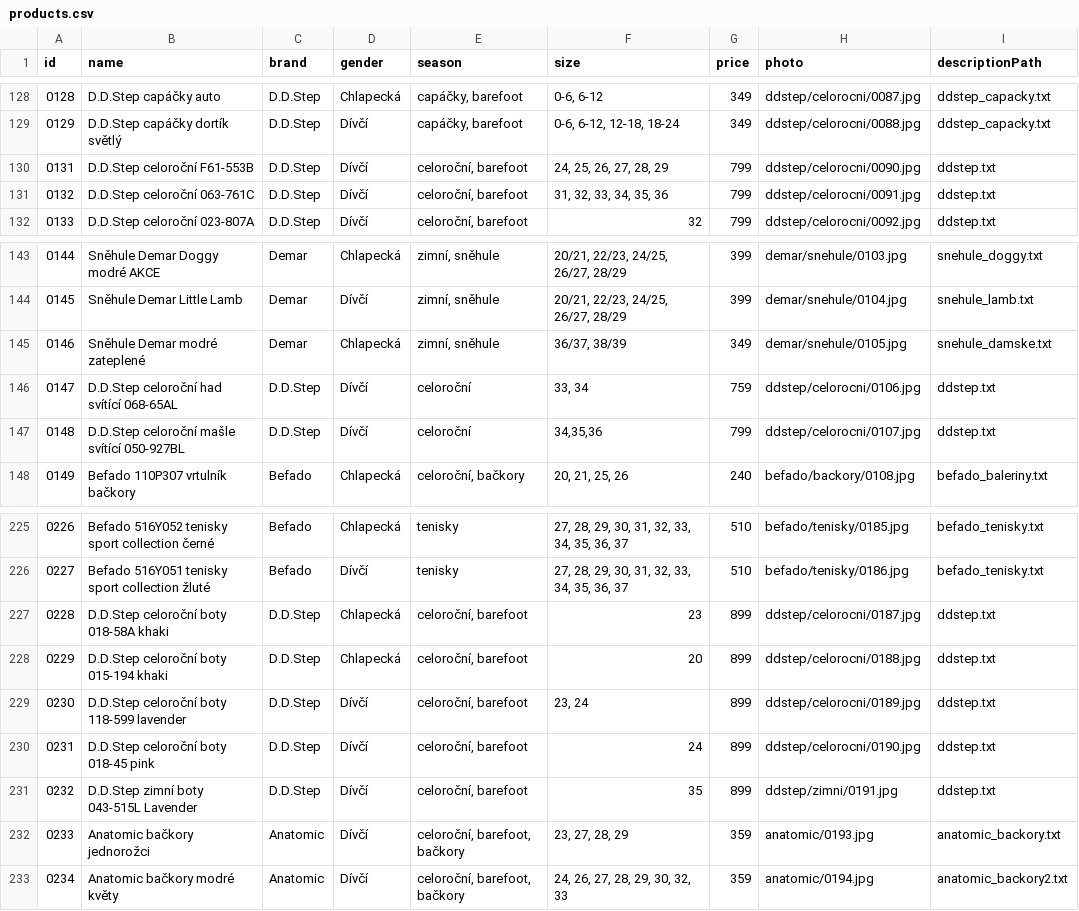
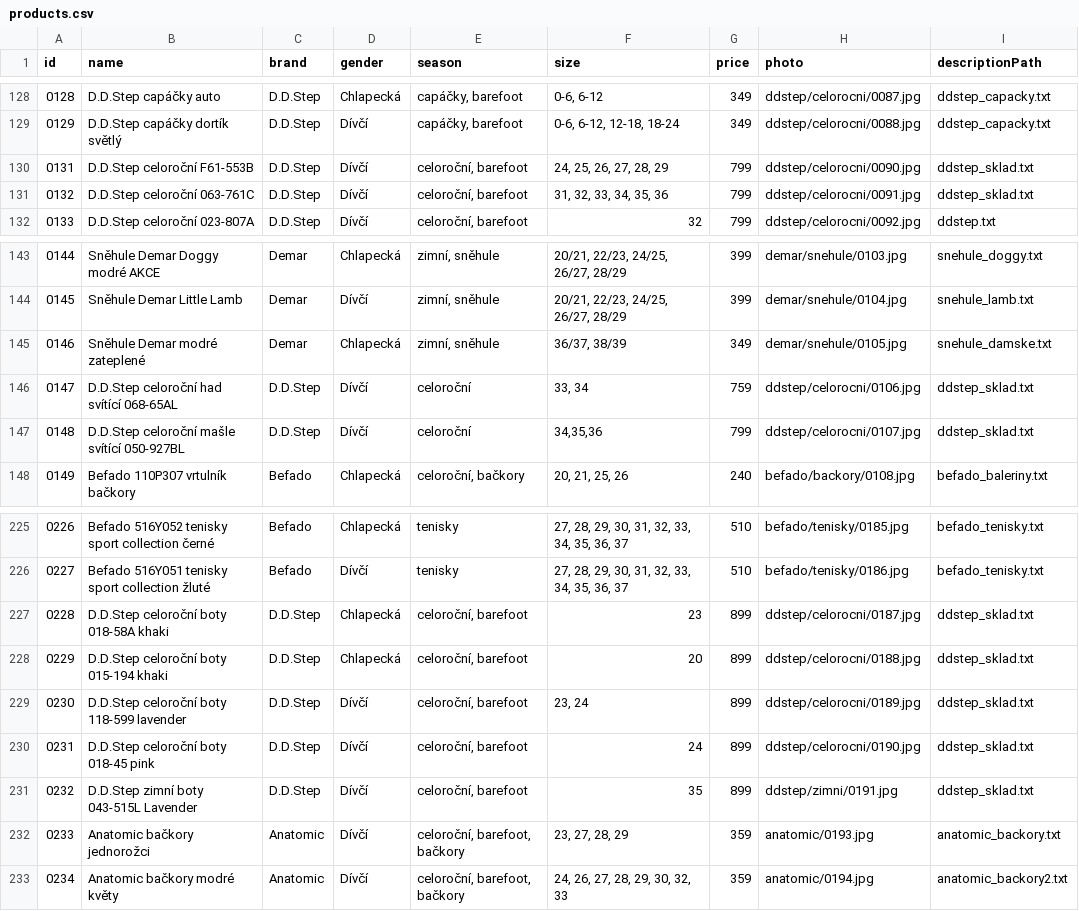
Before and after one commit to ad-ab/boty-boticky, a CSV file: static/boty/products.csv, drawn as a sheet; only a part is shown, gaps mark what is left out.

Commit message:
Update products.csv

```diff
--- a/static/boty/products.csv
+++ b/static/boty/products.csv
@@ -129,4 +129,4 @@ id|name|brand|gender|season|size|price|photo|descriptionPath
 0129|D.D.Step capáčky dortík světlý|D.D.Step|Dívčí|capáčky, barefoot|0-6, 6-12, 12-18, 18-24|349|ddstep/celorocni/0088.jpg|ddstep_capacky.txt
-0131|D.D.Step celoroční F61-553B|D.D.Step|Dívčí|celoroční, barefoot|24, 25, 26, 27, 28, 29|799|ddstep/celorocni/0090.jpg|ddstep.txt
-0132|D.D.Step celoroční 063-761C|D.D.Step|Dívčí|celoroční, barefoot|31, 32, 33, 34, 35, 36|799|ddstep/celorocni/0091.jpg|ddstep.txt
+0131|D.D.Step celoroční F61-553B|D.D.Step|Dívčí|celoroční, barefoot|24, 25, 26, 27, 28, 29|799|ddstep/celorocni/0090.jpg|ddstep_sklad.txt
+0132|D.D.Step celoroční 063-761C|D.D.Step|Dívčí|celoroční, barefoot|31, 32, 33, 34, 35, 36|799|ddstep/celorocni/0091.jpg|ddstep_sklad.txt
 0133|D.D.Step celoroční 023-807A|D.D.Step|Dívčí|celoroční, barefoot|32|799|ddstep/celorocni/0092.jpg|ddstep.txt
@@ -145,4 +145,4 @@ id|name|brand|gender|season|size|price|photo|descriptionPath
 0146|Sněhule Demar modré zateplené|Demar|Chlapecká|zimní, sněhule|36/37, 38/39|349|demar/snehule/0105.jpg|snehule_damske.txt
-0147|D.D.Step celoroční had svítící 068-65AL|D.D.Step|Dívčí|celoroční|33, 34|759|ddstep/celorocni/0106.jpg|ddstep.txt
-0148|D.D.Step celoroční mašle svítící 050-927BL|D.D.Step|Dívčí|celoroční|34,35,36|799|ddstep/celorocni/0107.jpg|ddstep.txt
+0147|D.D.Step celoroční had svítící 068-65AL|D.D.Step|Dívčí|celoroční|33, 34|759|ddstep/celorocni/0106.jpg|ddstep_sklad.txt
+0148|D.D.Step celoroční mašle svítící 050-927BL|D.D.Step|Dívčí|celoroční|34,35,36|799|ddstep/celorocni/0107.jpg|ddstep_sklad.txt
 0149|Befado 110P307 vrtulník bačkory|Befado|Chlapecká|celoroční, bačkory|20, 21, 25, 26|240|befado/backory/0108.jpg|befado_baleriny.txt
@@ -226,7 +226,7 @@ id|name|brand|gender|season|size|price|photo|descriptionPath
 0227|Befado 516Y051 tenisky sport collection žluté|Befado|Dívčí|tenisky|27, 28, 29, 30, 31, 32, 33, 34, 35, 36, 37|510|befado/tenisky/0186.jpg|befado_tenisky.txt
-0228|D.D.Step celoroční boty 018-58A khaki|D.D.Step|Chlapecká|celoroční, barefoot|23|899|ddstep/celorocni/0187.jpg|ddstep.txt
-0229|D.D.Step celoroční boty 015-194 khaki|D.D.Step|Chlapecká|celoroční, barefoot|20|899|ddstep/celorocni/0188.jpg|ddstep.txt
-0230|D.D.Step celoroční boty 118-599 lavender|D.D.Step|Dívčí|celoroční, barefoot|23, 24|899|ddstep/celorocni/0189.jpg|ddstep.txt
-0231|D.D.Step celoroční boty 018-45 pink|D.D.Step|Dívčí|celoroční, barefoot|24|899|ddstep/celorocni/0190.jpg|ddstep.txt
-0232|D.D.Step zimní boty 043-515L Lavender|D.D.Step|Dívčí|celoroční, barefoot|35|899|ddstep/zimni/0191.jpg|ddstep.txt
+0228|D.D.Step celoroční boty 018-58A khaki|D.D.Step|Chlapecká|celoroční, barefoot|23|899|ddstep/celorocni/0187.jpg|ddstep_sklad.txt
+0229|D.D.Step celoroční boty 015-194 khaki|D.D.Step|Chlapecká|celoroční, barefoot|20|899|ddstep/celorocni/0188.jpg|ddstep_sklad.txt
+0230|D.D.Step celoroční boty 118-599 lavender|D.D.Step|Dívčí|celoroční, barefoot|23, 24|899|ddstep/celorocni/0189.jpg|ddstep_sklad.txt
+0231|D.D.Step celoroční boty 018-45 pink|D.D.Step|Dívčí|celoroční, barefoot|24|899|ddstep/celorocni/0190.jpg|ddstep_sklad.txt
+0232|D.D.Step zimní boty 043-515L Lavender|D.D.Step|Dívčí|celoroční, barefoot|35|899|ddstep/zimni/0191.jpg|ddstep_sklad.txt
 0233|Anatomic bačkory jednorožci|Anatomic|Dívčí|celoroční, barefoot, bačkory|23, 27, 28, 29|359|anatomic/0193.jpg|anatomic_backory.txt
```
